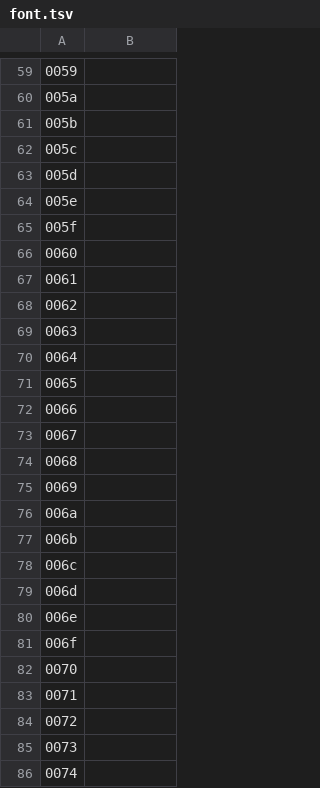
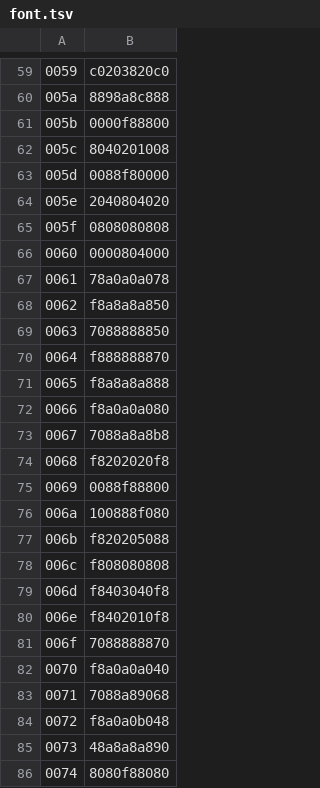
Before and after one commit to ltgcgo/synpix, a TSV file: data/libre55/font.tsv, drawn as a sheet; only a part is shown, gaps mark what is left out; the diff covers the shown part only; the diff names each change by its address in the sheet, - before the commit and + after, or states it on an @@ line.

```diff
--- a/data/libre55/font.tsv
+++ b/data/libre55/font.tsv
-B59: (empty)
+B59: c0203820c0
-B60: (empty)
+B60: 8898a8c888
-B61: (empty)
+B61: 0000f88800
-B62: (empty)
+B62: 8040201008
-B63: (empty)
+B63: 0088f80000
-B64: (empty)
+B64: 2040804020
-B65: (empty)
+B65: 0808080808
-B66: (empty)
+B66: 0000804000
-B67: (empty)
+B67: 78a0a0a078
-B68: (empty)
+B68: f8a8a8a850
-B69: (empty)
+B69: 7088888850
-B70: (empty)
+B70: f888888870
-B71: (empty)
+B71: f8a8a8a888
-B72: (empty)
+B72: f8a0a0a080
-B73: (empty)
+B73: 7088a8a8b8
-B74: (empty)
+B74: f8202020f8
-B75: (empty)
+B75: 0088f88800
-B76: (empty)
+B76: 100888f080
-B77: (empty)
+B77: f820205088
-B78: (empty)
+B78: f808080808
-B79: (empty)
+B79: f8403040f8
-B80: (empty)
+B80: f8402010f8
-B81: (empty)
+B81: 7088888870
-B82: (empty)
+B82: f8a0a0a040
-B83: (empty)
+B83: 7088a89068
-B84: (empty)
+B84: f8a0a0b048
-B85: (empty)
+B85: 48a8a8a890
-B86: (empty)
+B86: 8080f88080
```
Also changed, not shown: 67 edited cells elsewhere in this file.
